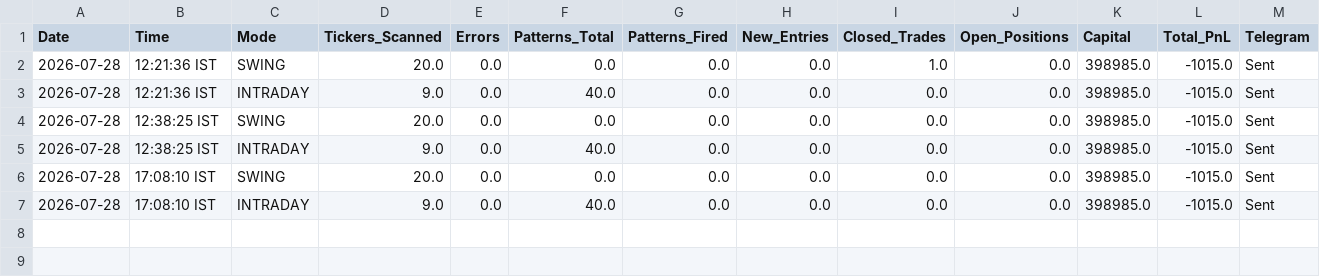
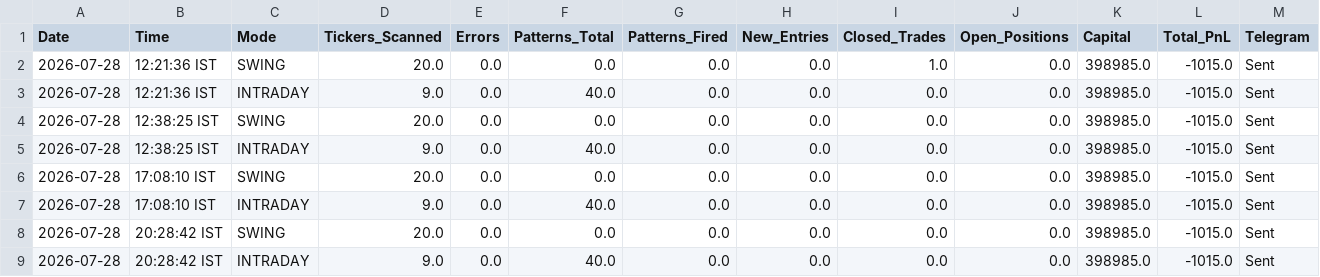
Before and after one commit to thokfoot/free-4-market-master, a CSV file: logs/trade_log.csv, drawn as a sheet.

Commit message:
v5.7 scan 2026-07-28 14:58 UTC mode=both

```diff
--- a/logs/trade_log.csv
+++ b/logs/trade_log.csv
@@ -7 +7,3 @@ Date,Time,Mode,Tickers_Scanned,Errors,Patterns_Total,Patterns_Fired,New_Entries,
 2026-07-28,17:08:10 IST,INTRADAY,9.0,0.0,40.0,0.0,0.0,0.0,0.0,398985.0,-1015.0,Sent
+2026-07-28,20:28:42 IST,SWING,20.0,0.0,0.0,0.0,0.0,0.0,0.0,398985.0,-1015.0,Sent
+2026-07-28,20:28:42 IST,INTRADAY,9.0,0.0,40.0,0.0,0.0,0.0,0.0,398985.0,-1015.0,Sent
```
Also changed, not shown: logs/portfolio_snapshots.csv, 2 other files.
